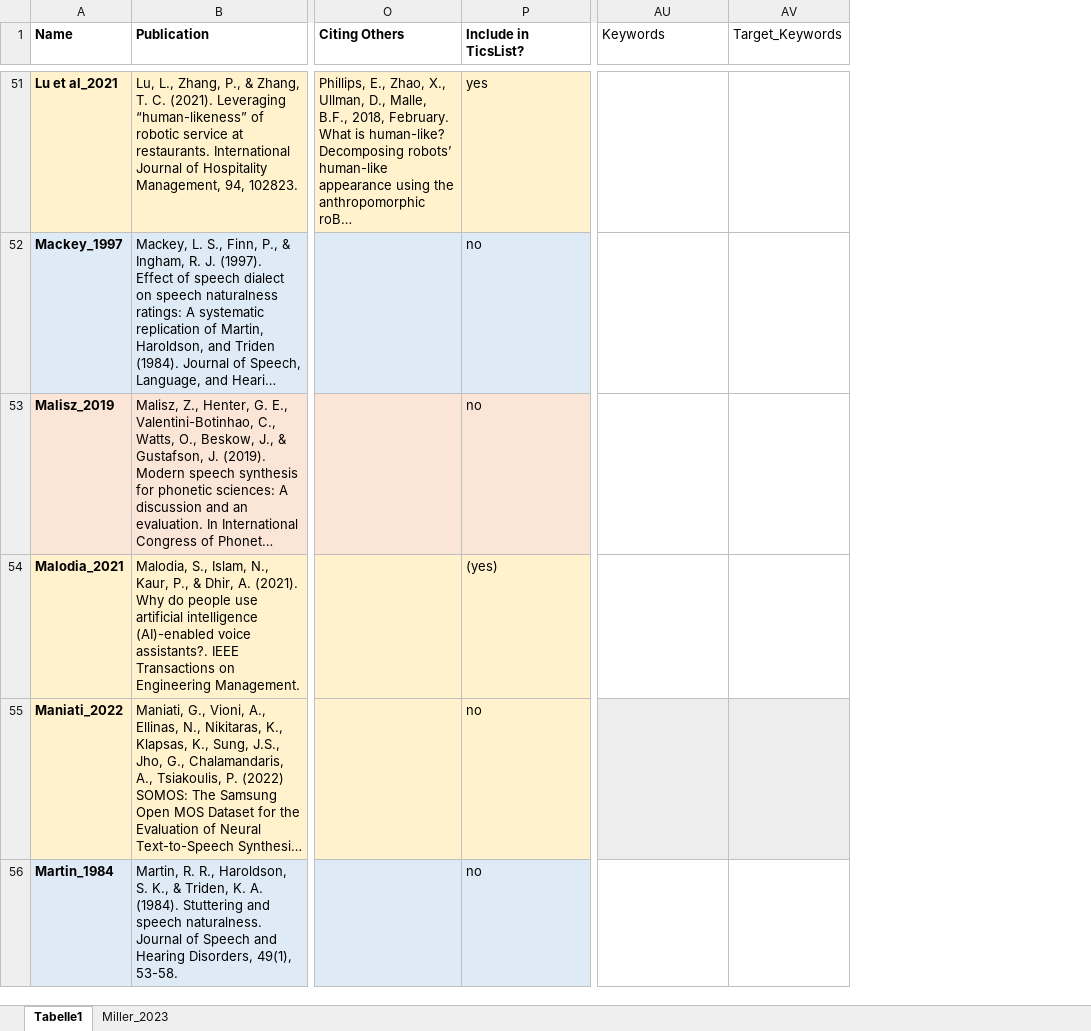
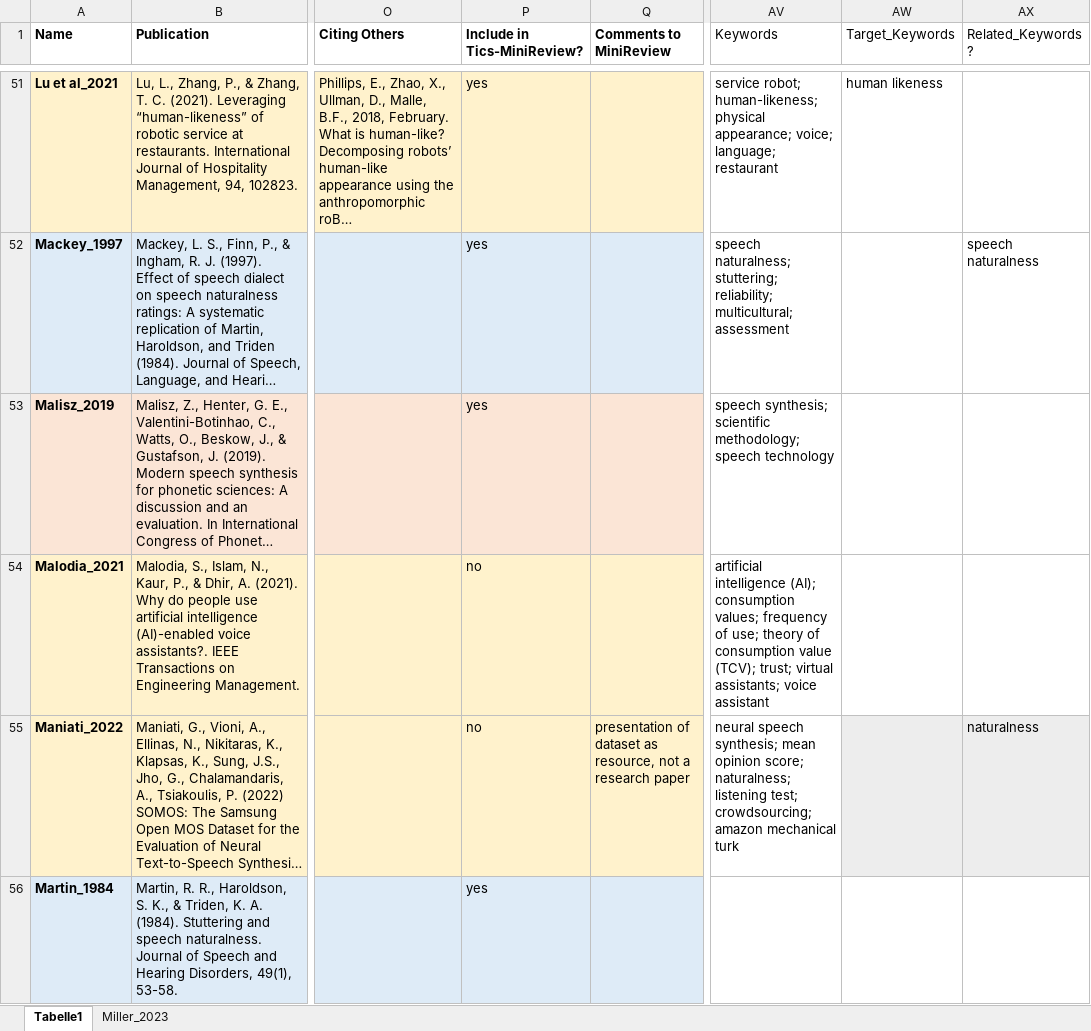
Before and after one commit to ChristineNussbaum/2024_Naturalness_Project, an Excel workbook: Literature_overview.xlsx, sheet Tabelle1, drawn as a sheet; only a part is shown, gaps mark what is left out; long unchanged cells end in …; values as stored, in another font and other column widths than the file's, no borders; addresses are those after the commit; the diff covers the shown part only; the diff names each change by its address in the sheet, - before the commit and + after, or states it on an @@ line.

Commit message:
selected naturalness studies

```diff
--- a/Literature_overview.xlsx (sheet Tabelle1)
+++ b/Literature_overview.xlsx (sheet Tabelle1)
+column Q (Comments to MiniReview), row 55: presentation of dataset as resource, not a research paper
+column AX (Related_Keywords ?), rows 52-55: speech naturalness |  |  | naturalness
-P1: Include in TicsList?
+P1: Include in Tics-MiniReview?
-AV51 (Keywords): (empty)
+AV51 (Keywords): service robot; human-likeness; physical appearance; voice; language; restaurant
-AW51 (Target_Keywords): (empty)
+AW51 (Target_Keywords): human likeness
-P52:P53 (Include in Tics-MiniReview?): no
+P52:P53 (Include in Tics-MiniReview?): yes
-AV52 (Keywords): (empty)
+AV52 (Keywords): speech naturalness; stuttering; reliability; multicultural; assessment
-AV53 (Keywords): (empty)
+AV53 (Keywords): speech synthesis; scientific methodology; speech technology
-P54 (Include in Tics-MiniReview?): (yes)
+P54 (Include in Tics-MiniReview?): no
-AV54 (Keywords): (empty)
+AV54 (Keywords): artificial intelligence (AI); consumption values; frequency of use; theory of consumption value (TCV); trust; virtual assistants; voice assistant
-AV55 (Keywords): (empty)
+AV55 (Keywords): neural speech synthesis; mean opinion score; naturalness; listening test; crowdsourcing; amazon mechanical turk
-AV55 fill: #EDEDED
+AV55 fill: none
-P56 (Include in Tics-MiniReview?): no
+P56 (Include in Tics-MiniReview?): yes
```
Also changed, not shown: 107 edited cells and cell formats elsewhere in this sheet, 49 other files.
